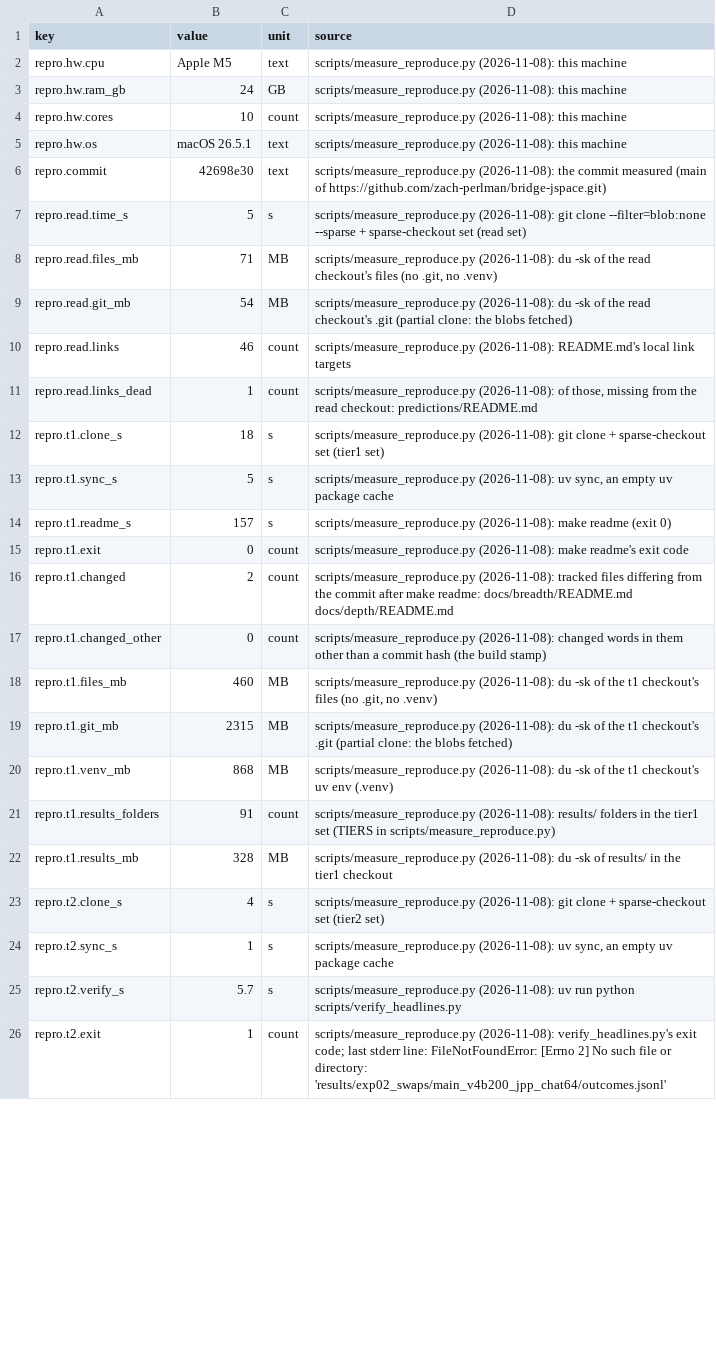
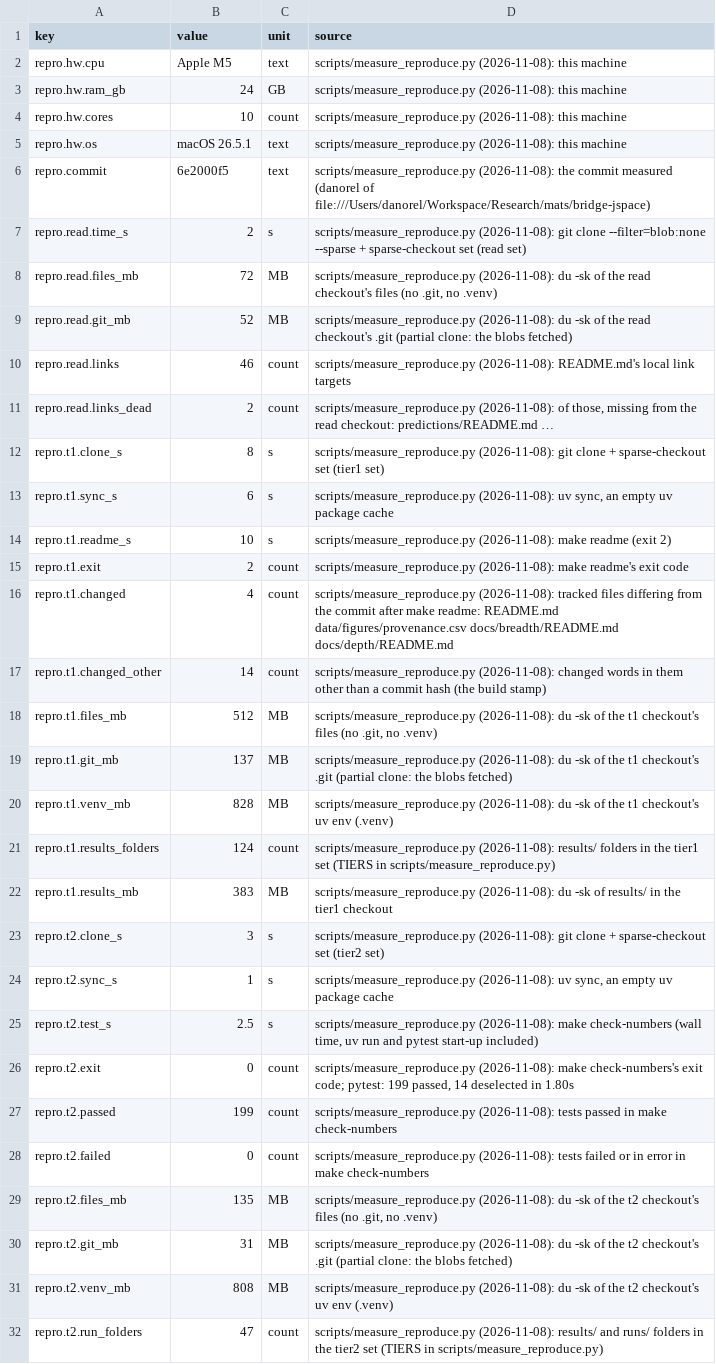
Before and after one commit to zach-perlman/bridge-jspace, a CSV file: data/figures/reproduce.csv, drawn as a sheet; only a part is shown; removed rows and columns are numbered as before the commit, all else as after; the diff covers the shown part only; the diff names each change by its address in the sheet, - before the commit and + after, or states it on an @@ line.

```diff
--- a/data/figures/reproduce.csv
+++ b/data/figures/reproduce.csv
-B6 (value): 42698e30
+B6 (value): 6e2000f5
-D6 (source): …commit measured (main of https://github.com/zach-perlman/bridge-jspace.git)
+D6 (source): …commit measured (danorel of file:///Users/danorel/Workspace/Research/mats/bridge-jspace)
-B7 (value): 5
+B7 (value): 2
-B8 (value): 71
+B8 (value): 72
-B9 (value): 54
+B9 (value): 52
-B11 (value): 1
+B11 (value): 2
-D11 (source): …checkout: predictions/README.md
+D11 (source): …checkout: predictions/README.md …
-B12 (value): 18
+B12 (value): 8
-B13 (value): 5
+B13 (value): 6
-B14 (value): 157
+B14 (value): 10
-D14 (source): …readme (exit 0)
+D14 (source): …readme (exit 2)
-B15 (value): 0
+B15 (value): 2
-B16 (value): 2
+B16 (value): 4
-D16 (source): …make readme: docs/breadth/README.md docs/depth/README.md
+D16 (source): …make readme: README.md data/figures/provenance.csv docs/breadth/README.md docs/depth/README.md
-B17 (value): 0
+B17 (value): 14
-B18 (value): 460
+B18 (value): 512
-B19 (value): 2315
+B19 (value): 137
-B20 (value): 868
+B20 (value): 828
-B21 (value): 91
+B21 (value): 124
-B22 (value): 328
+B22 (value): 383
-B23 (value): 4
+B23 (value): 3
-row 25: repro.t2.verify_s | 5.7 | s | scripts/measure_reproduce.py (2026-11-08): uv run python scripts/verify_headlines.py
+row 25: repro.t2.test_s | 2.5 | s | scripts/measure_reproduce.py (2026-11-08): make check-numbers (wall time, uv run and pytest start-up included)
-B26 (value): 1
+B26 (value): 0
-D26 (source): scripts/measure_reproduce.py (2026-11-08): verify_headlines.py's exit code; last stderr line: FileNotFoundError: [Errno 2] No such file or directory: 'results/exp02_swaps/main_v4b200_jpp_chat64/outcomes.jsonl'
+D26 (source): scripts/measure_reproduce.py (2026-11-08): make check-numbers's exit code; pytest: 199 passed, 14 deselected in 1.80s
+row 27: repro.t2.passed | 199 | count | scripts/measure_reproduce.py (2026-11-08): tests passed in make check-numbers
+row 28: repro.t2.failed | 0 | count | scripts/measure_reproduce.py (2026-11-08): tests failed or in error in make check-numbers
+row 29: repro.t2.files_mb | 135 | MB | scripts/measure_reproduce.py (2026-11-08): du -sk of the t2 checkout's files (no .git, no .venv)
+row 30: repro.t2.git_mb | 31 | MB | scripts/measure_reproduce.py (2026-11-08): du -sk of the t2 checkout's .git (partial clone: the blobs fetched)
+row 31: repro.t2.venv_mb | 808 | MB | scripts/measure_reproduce.py (2026-11-08): du -sk of the t2 checkout's uv env (.venv)
+row 32: repro.t2.run_folders | 47 | count | scripts/measure_reproduce.py (2026-11-08): results/ and runs/ folders in the tier2 set (TIERS in scripts/measure_reproduce.py)
```
Also changed, not shown: 5 added rows and 19 edited cells elsewhere in this file, data/figures/provenance.csv, 5 other files.
